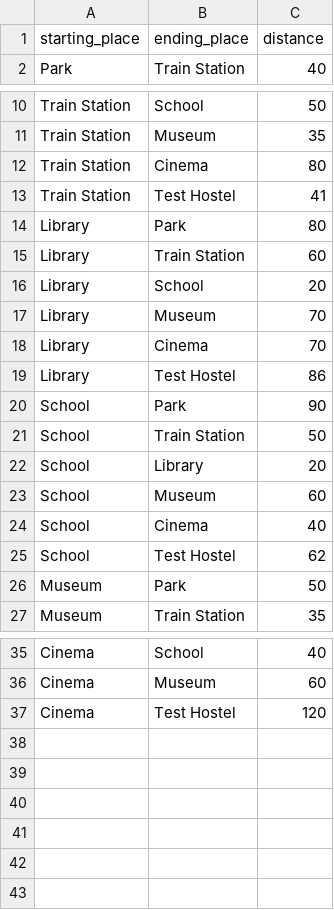
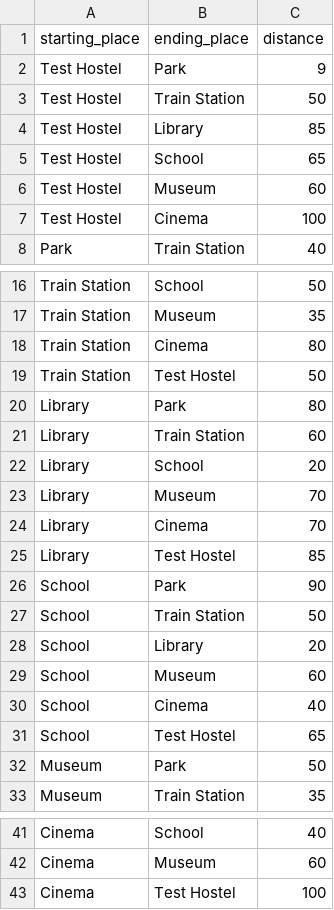
Before and after one commit to WillBladon-Whittam/Data-Structures-Project, a CSV file: csv/heuristics.csv, drawn as a sheet; only a part is shown, gaps mark what is left out.

```diff
--- a/csv/heuristics.csv
+++ b/csv/heuristics.csv
@@ -1,2 +1,8 @@
 starting_place,ending_place,distance
+Test Hostel,Park,9
+Test Hostel,Train Station,50
+Test Hostel,Library,85
+Test Hostel,School,65
+Test Hostel,Museum,60
+Test Hostel,Cinema,100
 Park,Train Station,40
@@ -12,3 +18,3 @@ Train Station,Museum,35
 Train Station,Cinema,80
-Train Station,Test Hostel,41
+Train Station,Test Hostel,50
 Library,Park,80
@@ -18,3 +24,3 @@ Library,Museum,70
 Library,Cinema,70
-Library,Test Hostel,86
+Library,Test Hostel,85
 School,Park,90
@@ -24,3 +30,3 @@ School,Museum,60
 School,Cinema,40
-School,Test Hostel,62
+School,Test Hostel,65
 Museum,Park,50
@@ -36,2 +42,2 @@ Cinema,School,40
 Cinema,Museum,60
-Cinema,Test Hostel,120
+Cinema,Test Hostel,100
```
Also changed, not shown: 5 other files.
